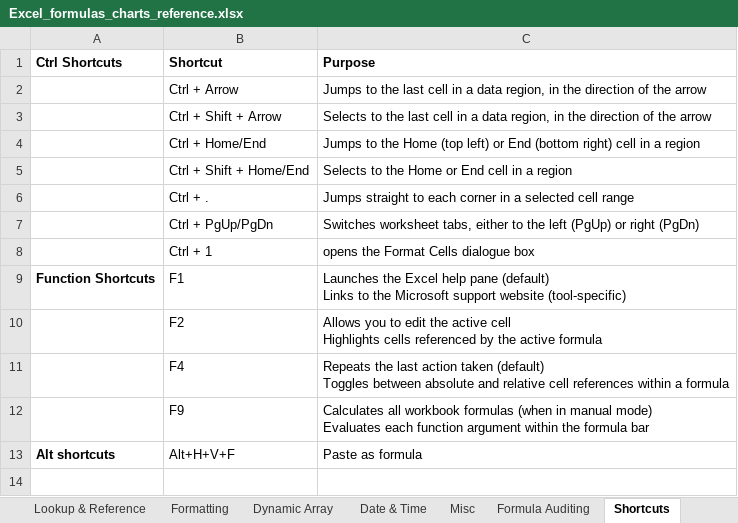
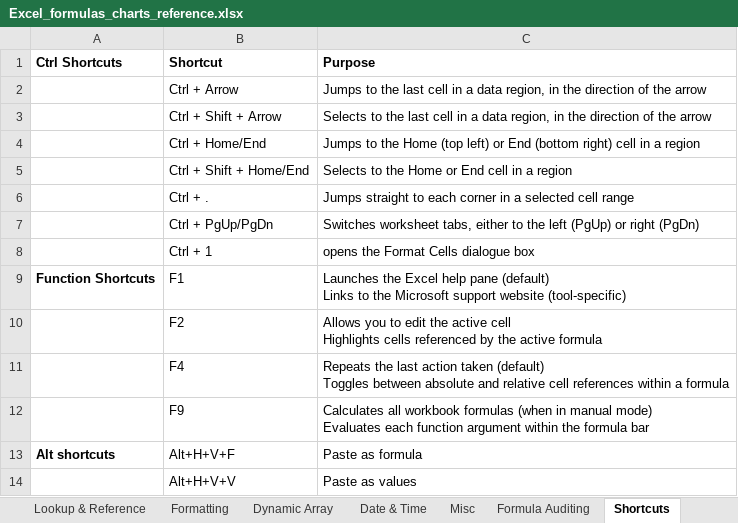
Before and after one commit to sturner22/proj-excel, an Excel workbook: Excel_formulas_charts_reference.xlsx, sheet Shortcuts, drawn as a sheet; values as stored, in another font and other column widths than the file's, no borders; the diff names each change by its address in the sheet, - before the commit and + after, or states it on an @@ line.

Commit message:
Update Excel_formulas_charts_reference.xlsx

```diff
--- a/Excel_formulas_charts_reference.xlsx (sheet Shortcuts)
+++ b/Excel_formulas_charts_reference.xlsx (sheet Shortcuts)
+row 14:  | Alt+H+V+V | Paste as values
```
